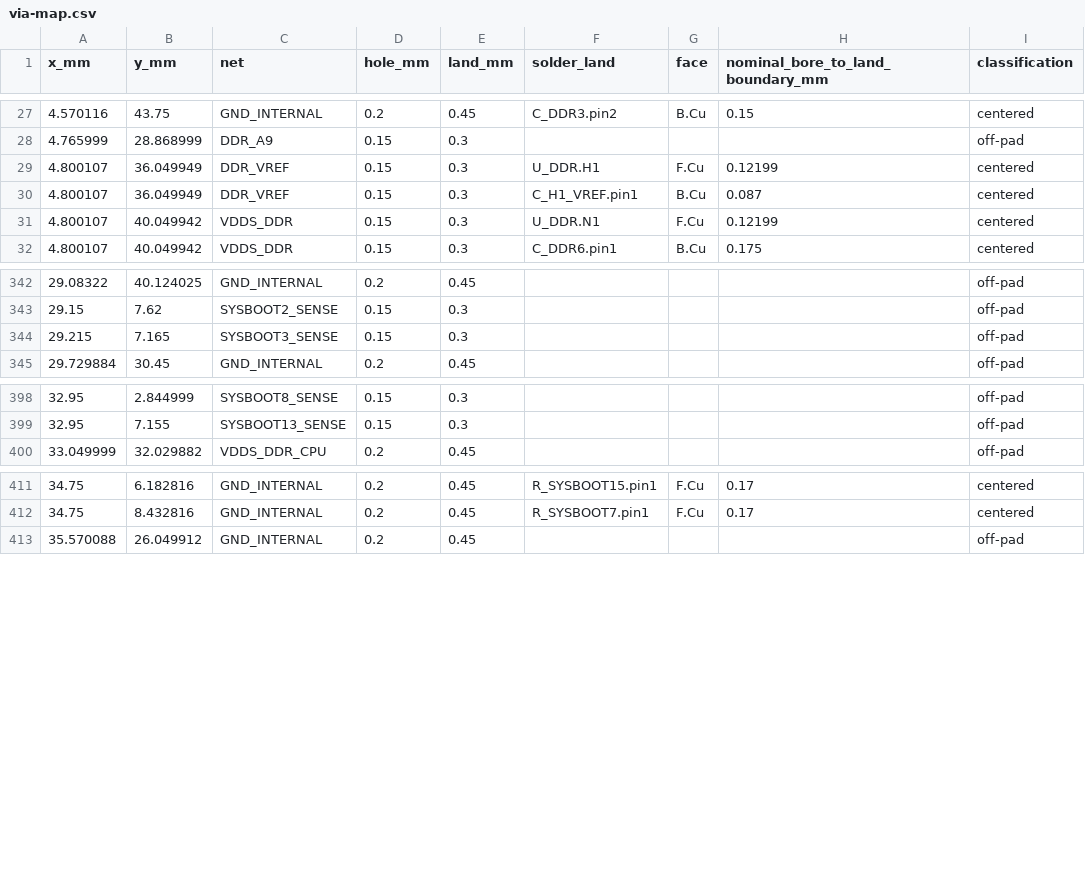
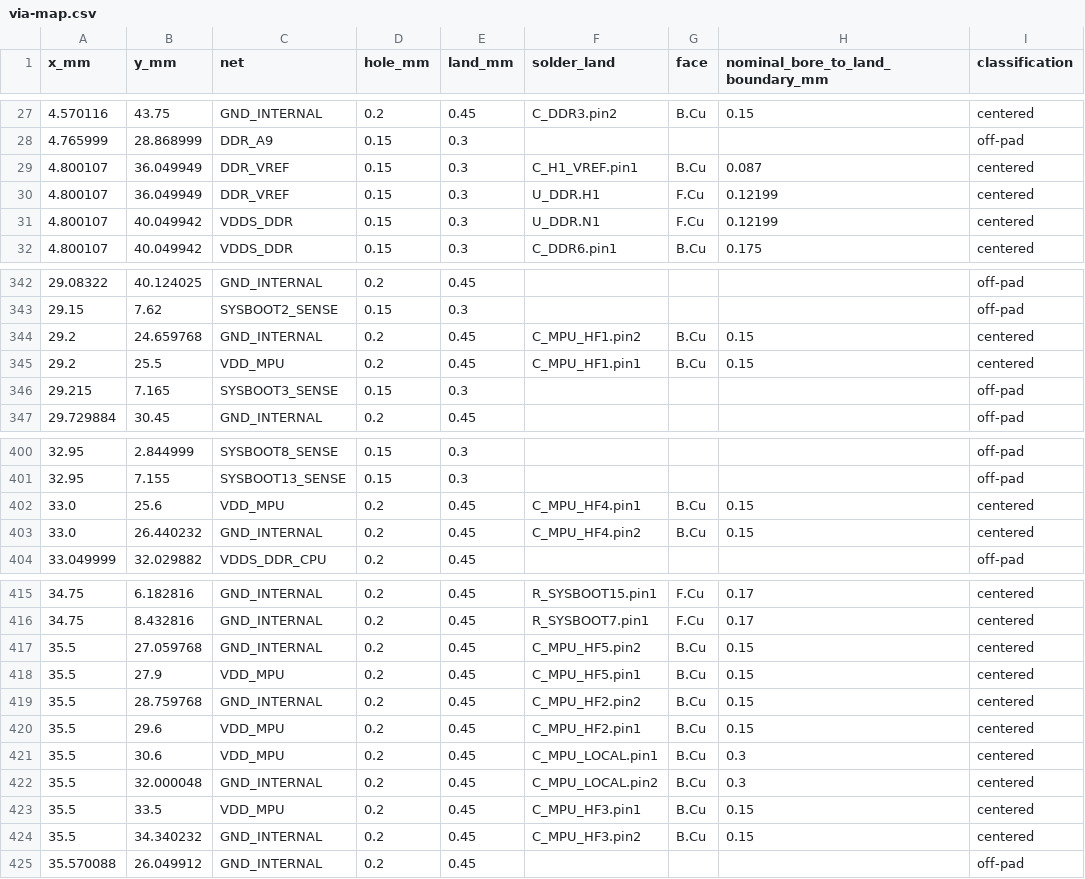
Before and after one commit to Abse2001/pixel-dash, a CSV file: module/via-map.csv, drawn as a sheet; only a part is shown, gaps mark what is left out.

Commit message:
Install and verify the six local MPU bypasses from TI Table 5-13 on the routed rail

```diff
--- a/module/via-map.csv
+++ b/module/via-map.csv
@@ -28,4 +28,4 @@ x_mm,y_mm,net,hole_mm,land_mm,solder_land,face,nominal_bore_to_land_boundary_mm,
 4.765999,28.868999,DDR_A9,0.15,0.3,,,,off-pad
+4.800107,36.049949,DDR_VREF,0.15,0.3,C_H1_VREF.pin1,B.Cu,0.087,centered
 4.800107,36.049949,DDR_VREF,0.15,0.3,U_DDR.H1,F.Cu,0.12199,centered
-4.800107,36.049949,DDR_VREF,0.15,0.3,C_H1_VREF.pin1,B.Cu,0.087,centered
 4.800107,40.049942,VDDS_DDR,0.15,0.3,U_DDR.N1,F.Cu,0.12199,centered
@@ -343,2 +343,4 @@ x_mm,y_mm,net,hole_mm,land_mm,solder_land,face,nominal_bore_to_land_boundary_mm,
 29.15,7.62,SYSBOOT2_SENSE,0.15,0.3,,,,off-pad
+29.2,24.659768,GND_INTERNAL,0.2,0.45,C_MPU_HF1.pin2,B.Cu,0.15,centered
+29.2,25.5,VDD_MPU,0.2,0.45,C_MPU_HF1.pin1,B.Cu,0.15,centered
 29.215,7.165,SYSBOOT3_SENSE,0.15,0.3,,,,off-pad
@@ -399,2 +401,4 @@ x_mm,y_mm,net,hole_mm,land_mm,solder_land,face,nominal_bore_to_land_boundary_mm,
 32.95,7.155,SYSBOOT13_SENSE,0.15,0.3,,,,off-pad
+33.0,25.6,VDD_MPU,0.2,0.45,C_MPU_HF4.pin1,B.Cu,0.15,centered
+33.0,26.440232,GND_INTERNAL,0.2,0.45,C_MPU_HF4.pin2,B.Cu,0.15,centered
 33.049999,32.029882,VDDS_DDR_CPU,0.2,0.45,,,,off-pad
@@ -412,2 +416,10 @@ x_mm,y_mm,net,hole_mm,land_mm,solder_land,face,nominal_bore_to_land_boundary_mm,
 34.75,8.432816,GND_INTERNAL,0.2,0.45,R_SYSBOOT7.pin1,F.Cu,0.17,centered
+35.5,27.059768,GND_INTERNAL,0.2,0.45,C_MPU_HF5.pin2,B.Cu,0.15,centered
+35.5,27.9,VDD_MPU,0.2,0.45,C_MPU_HF5.pin1,B.Cu,0.15,centered
+35.5,28.759768,GND_INTERNAL,0.2,0.45,C_MPU_HF2.pin2,B.Cu,0.15,centered
+35.5,29.6,VDD_MPU,0.2,0.45,C_MPU_HF2.pin1,B.Cu,0.15,centered
+35.5,30.6,VDD_MPU,0.2,0.45,C_MPU_LOCAL.pin1,B.Cu,0.3,centered
+35.5,32.000048,GND_INTERNAL,0.2,0.45,C_MPU_LOCAL.pin2,B.Cu,0.3,centered
+35.5,33.5,VDD_MPU,0.2,0.45,C_MPU_HF3.pin1,B.Cu,0.15,centered
+35.5,34.340232,GND_INTERNAL,0.2,0.45,C_MPU_HF3.pin2,B.Cu,0.15,centered
 35.570088,26.049912,GND_INTERNAL,0.2,0.45,,,,off-pad
```
Also changed, not shown: module/module-bom.csv, module/timing.csv, 9 other files.
